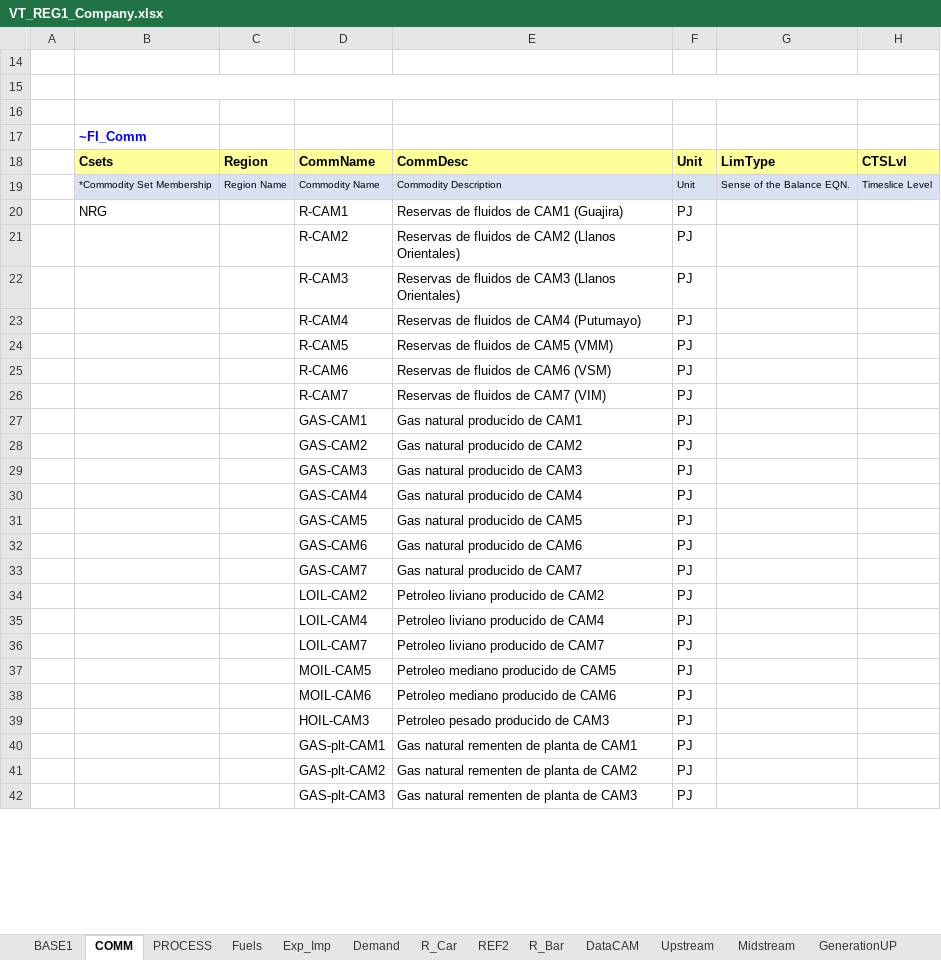
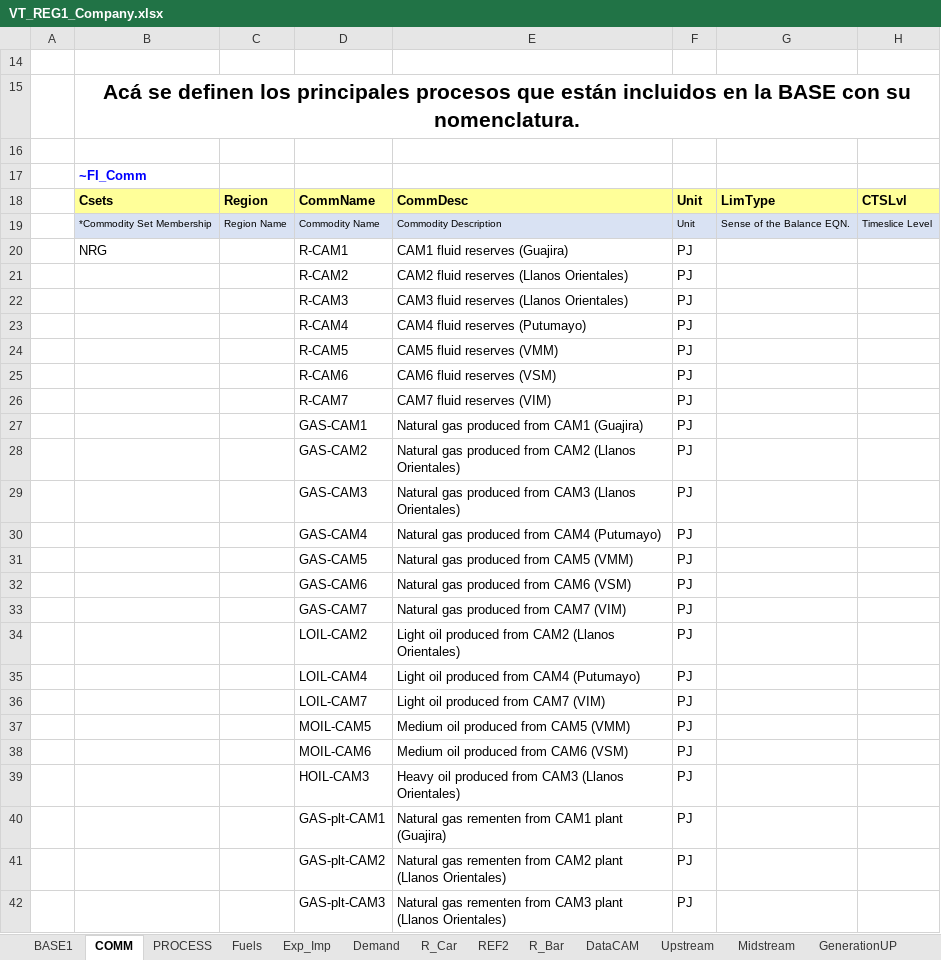
Before and after one commit to engcaicedo1/ModeloTIMESOG, an Excel workbook: VT_REG1_Company.xlsx, sheet COMM, drawn as a sheet; only a part is shown; values as stored, in another font and other column widths than the file's, no borders; the diff covers the shown part only; the diff names each change by its address in the sheet, - before the commit and + after, or states it on an @@ line.

Commit message:
Cambio nombres en BASE, hojas "COMM" y "PROCESS"

```diff
--- a/VT_REG1_Company.xlsx (sheet COMM)
+++ b/VT_REG1_Company.xlsx (sheet COMM)
-B15: (empty)
+B15: Acá se definen los principales procesos que están incluidos en la BASE con su nomenclatura.
-E20: Reservas de fluidos de CAM1 (Guajira)
+E20: CAM1 fluid reserves (Guajira)
-E21: Reservas de fluidos de CAM2 (Llanos Orientales)
+E21: CAM2 fluid reserves (Llanos Orientales)
-E22: Reservas de fluidos de CAM3 (Llanos Orientales)
+E22: CAM3 fluid reserves (Llanos Orientales)
-E23: Reservas de fluidos de CAM4 (Putumayo)
+E23: CAM4 fluid reserves (Putumayo)
-E24: Reservas de fluidos de CAM5 (VMM)
+E24: CAM5 fluid reserves (VMM)
-E25: Reservas de fluidos de CAM6 (VSM)
+E25: CAM6 fluid reserves (VSM)
-E26: Reservas de fluidos de CAM7 (VIM)
+E26: CAM7 fluid reserves (VIM)
-E27: Gas natural producido de CAM1
+E27: Natural gas produced from CAM1 (Guajira)
-E28: Gas natural producido de CAM2
+E28: Natural gas produced from CAM2 (Llanos Orientales)
-E29: Gas natural producido de CAM3
+E29: Natural gas produced from CAM3 (Llanos Orientales)
-E30: Gas natural producido de CAM4
+E30: Natural gas produced from CAM4 (Putumayo)
-E31: Gas natural producido de CAM5
+E31: Natural gas produced from CAM5 (VMM)
-E32: Gas natural producido de CAM6
+E32: Natural gas produced from CAM6 (VSM)
-E33: Gas natural producido de CAM7
+E33: Natural gas produced from CAM7 (VIM)
-E34: Petroleo liviano producido de CAM2
+E34: Light oil produced from CAM2 (Llanos Orientales)
-E35: Petroleo liviano producido de CAM4
+E35: Light oil produced from CAM4 (Putumayo)
-E36: Petroleo liviano producido de CAM7
+E36: Light oil produced from CAM7 (VIM)
-E37: Petroleo mediano producido de CAM5
+E37: Medium oil produced from CAM5 (VMM)
-E38: Petroleo mediano producido de CAM6
+E38: Medium oil produced from CAM6 (VSM)
-E39: Petroleo pesado producido de CAM3
+E39: Heavy oil produced from CAM3 (Llanos Orientales)
-E40: Gas natural rementen de planta de CAM1
+E40: Natural gas rementen from CAM1 plant (Guajira)
-E41: Gas natural rementen de planta de CAM2
+E41: Natural gas rementen from CAM2 plant (Llanos Orientales)
-E42: Gas natural rementen de planta de CAM3
+E42: Natural gas rementen from CAM3 plant (Llanos Orientales)
```
Also changed, not shown: 46 edited cells and cell formats elsewhere in this sheet, sheet PROCESS, SuppXLS/Scen_Refineries_FlexStart.xlsx, 5 other files.
